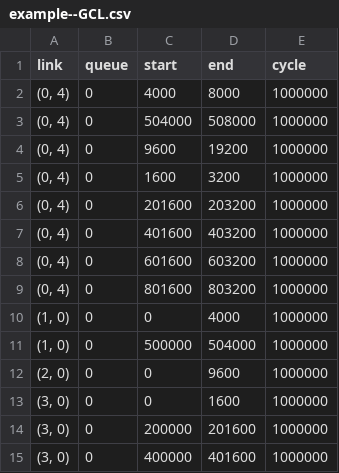
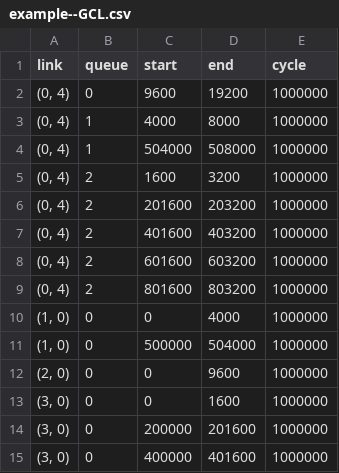
Before and after one commit to zhengjunqiang/tsnkit, a CSV file: data/output/example--GCL.csv, drawn as a sheet; only a part is shown.

```diff
--- a/data/output/example--GCL.csv
+++ b/data/output/example--GCL.csv
@@ -1,10 +1,10 @@
 link,queue,start,end,cycle
-"(0, 4)",0,4000,8000,1000000
-"(0, 4)",0,504000,508000,1000000
 "(0, 4)",0,9600,19200,1000000
-"(0, 4)",0,1600,3200,1000000
-"(0, 4)",0,201600,203200,1000000
-"(0, 4)",0,401600,403200,1000000
-"(0, 4)",0,601600,603200,1000000
-"(0, 4)",0,801600,803200,1000000
+"(0, 4)",1,4000,8000,1000000
+"(0, 4)",1,504000,508000,1000000
+"(0, 4)",2,1600,3200,1000000
+"(0, 4)",2,201600,203200,1000000
+"(0, 4)",2,401600,403200,1000000
+"(0, 4)",2,601600,603200,1000000
+"(0, 4)",2,801600,803200,1000000
 "(1, 0)",0,0,4000,1000000
```
Also changed, not shown: 3 other files.
